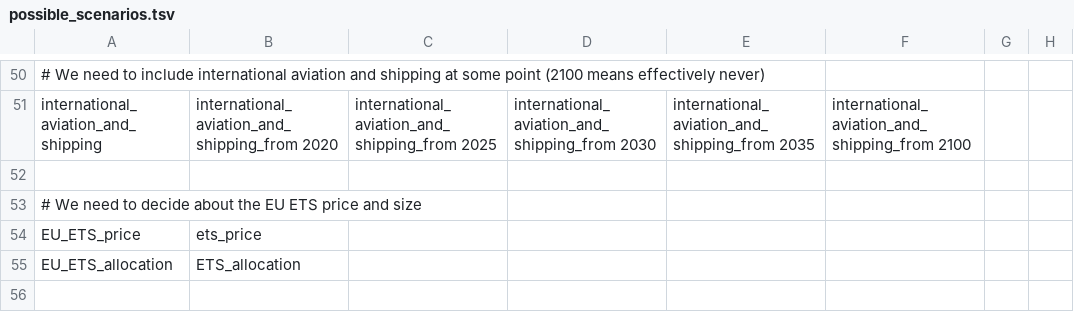
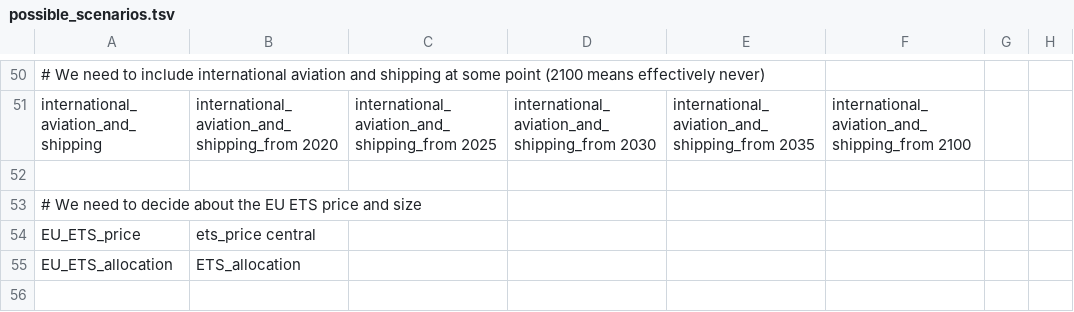
Before and after one commit to decc/times-batch-run, a TSV file: possible_scenarios.tsv, drawn as a sheet; only a part is shown, gaps mark what is left out; the diff names each change by its address in the sheet, - before the commit and + after, or states it on an @@ line.

Commit message:
Fixed to use central on ETS price

```diff
--- a/possible_scenarios.tsv
+++ b/possible_scenarios.tsv
-B54: ets_price
+B54: ets_price central
```
